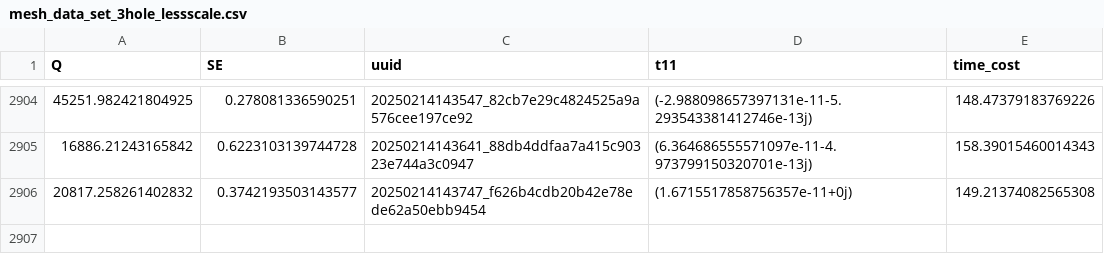
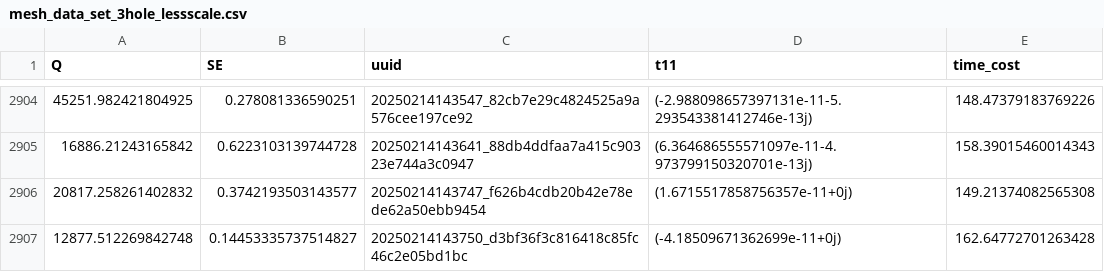
Before and after one commit to maple367/3D-CWT, a CSV file: mesh_data_set_3hole_lessscale.csv, drawn as a sheet; only a part is shown, gaps mark what is left out; the diff names each change by its address in the sheet, - before the commit and + after, or states it on an @@ line.

Commit message:
modified:   mesh_data_set_3hole_lessscale.csv

```diff
--- a/mesh_data_set_3hole_lessscale.csv
+++ b/mesh_data_set_3hole_lessscale.csv
+row 2907: 12877.512269842748 | 0.14453335737514827 | 20250214143750_d3bf36f3c816418c85fc46c2e05bd1bc | (-4.18509671362699e-11+0j) | 162.64772701263428
```
